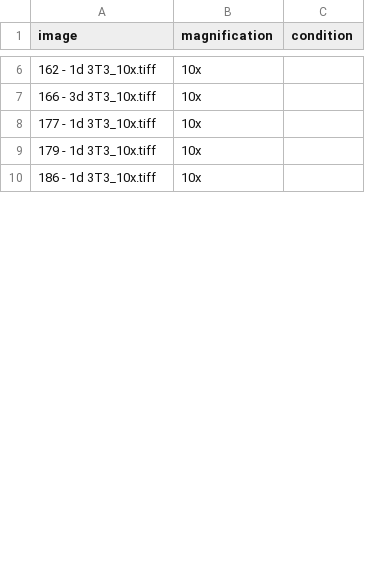
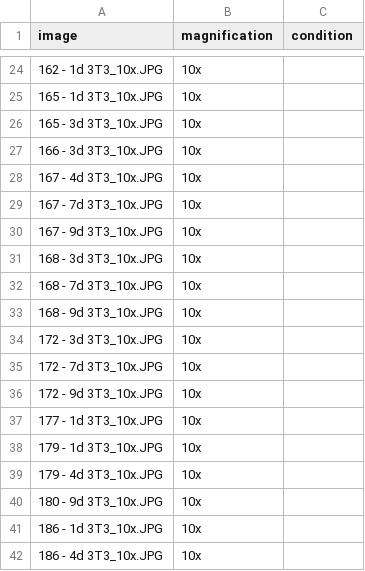
Before and after one commit to edgardomarchi/spheroid-seg, a CSV file: data/metadata.csv, drawn as a sheet; only a part is shown, gaps mark what is left out; the diff covers the shown part only.

Commit message:
New metadata of 96 images

```diff
--- a/data/metadata.csv
+++ b/data/metadata.csv
@@ -6,5 +24,19 @@ image,magnification,condition
-162 - 1d 3T3_10x.tiff,10x,
-166 - 3d 3T3_10x.tiff,10x,
-177 - 1d 3T3_10x.tiff,10x,
-179 - 1d 3T3_10x.tiff,10x,
-186 - 1d 3T3_10x.tiff,10x,
+162 - 1d 3T3_10x.JPG,10x,
+165 - 1d 3T3_10x.JPG,10x,
+165 - 3d 3T3_10x.JPG,10x,
+166 - 3d 3T3_10x.JPG,10x,
+167 - 4d 3T3_10x.JPG,10x,
+167 - 7d 3T3_10x.JPG,10x,
+167 - 9d 3T3_10x.JPG,10x,
+168 - 3d 3T3_10x.JPG,10x,
+168 - 7d 3T3_10x.JPG,10x,
+168 - 9d 3T3_10x.JPG,10x,
+172 - 3d 3T3_10x.JPG,10x,
+172 - 7d 3T3_10x.JPG,10x,
+172 - 9d 3T3_10x.JPG,10x,
+177 - 1d 3T3_10x.JPG,10x,
+179 - 1d 3T3_10x.JPG,10x,
+179 - 4d 3T3_10x.JPG,10x,
+180 - 9d 3T3_10x.JPG,10x,
+186 - 1d 3T3_10x.JPG,10x,
+186 - 4d 3T3_10x.JPG,10x,
```
Also changed, not shown: 61 added rows and 16 edited cells elsewhere in this file, 3 other files.
